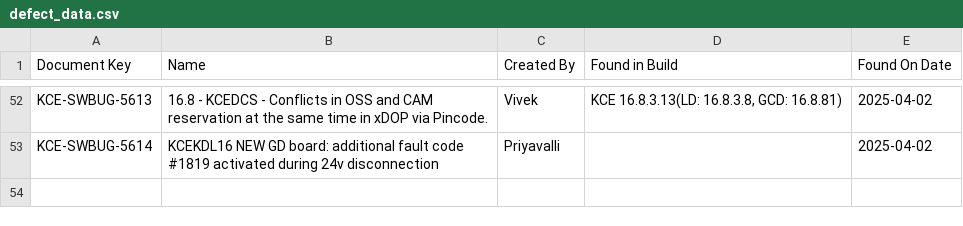
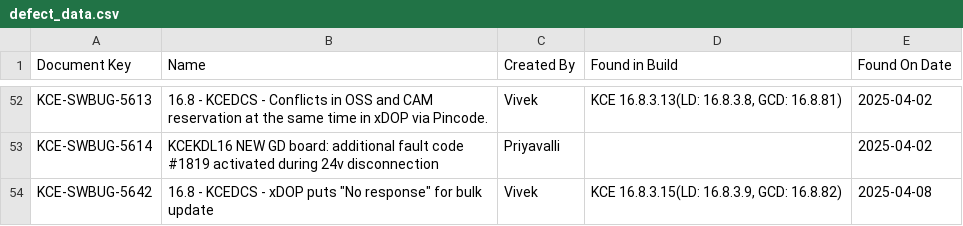
Before and after one commit to DineshGoverthanan/KCE_KPI, a CSV file: defect_data.csv, drawn as a sheet; only a part is shown, gaps mark what is left out; the diff names each change by its address in the sheet, - before the commit and + after, or states it on an @@ line.

```diff
--- a/defect_data.csv
+++ b/defect_data.csv
+row 54: KCE-SWBUG-5642 | 16.8 - KCEDCS - xDOP puts "No response" for bulk update | Vivek | KCE 16.8.3.15(LD: 16.8.3.9, GCD: 16.8.82) | 2025-04-08
```
Also changed, not shown: kp_data.csv, 1 other file.
